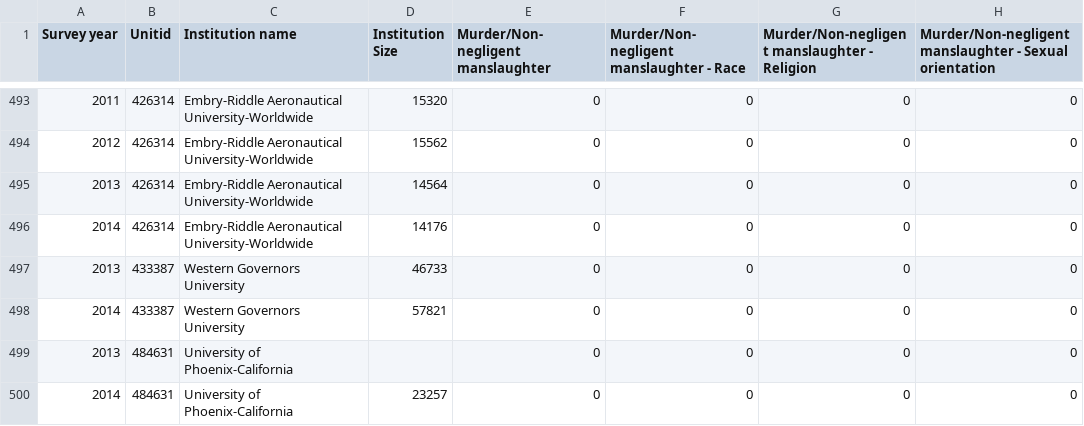
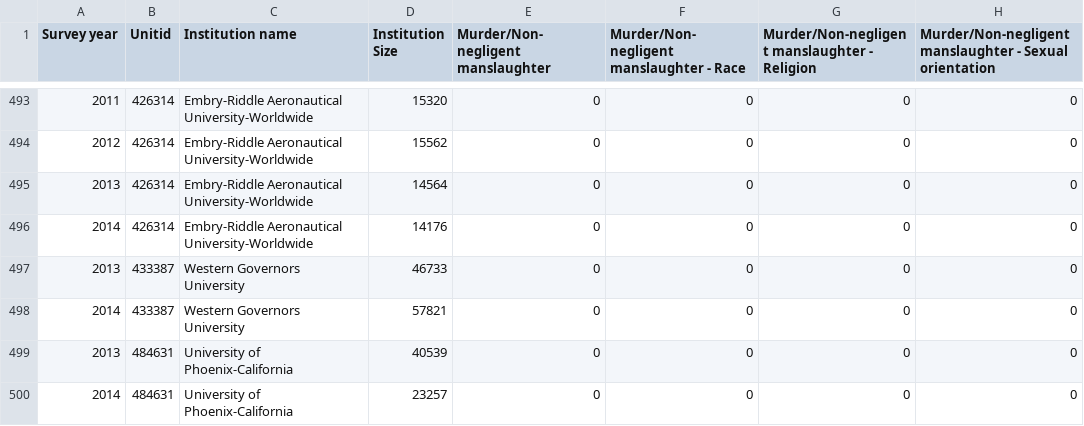
Before and after one commit to lembus/campus-safety, a CSV file: data/CA/Hate_Crimes_On_campus_combined.csv, drawn as a sheet; only a part is shown, gaps mark what is left out; the diff names each change by its address in the sheet, - before the commit and + after, or states it on an @@ line.

```diff
--- a/data/CA/Hate_Crimes_On_campus_combined.csv
+++ b/data/CA/Hate_Crimes_On_campus_combined.csv
-D499 (Institution Size): (empty)
+D499 (Institution Size): 40539
```
Also changed, not shown: data/AZ/Hate_Crimes_On_campus_combined.csv, data/GA/Hate_Crimes_On_campus_combined.csv, 20 other files.
